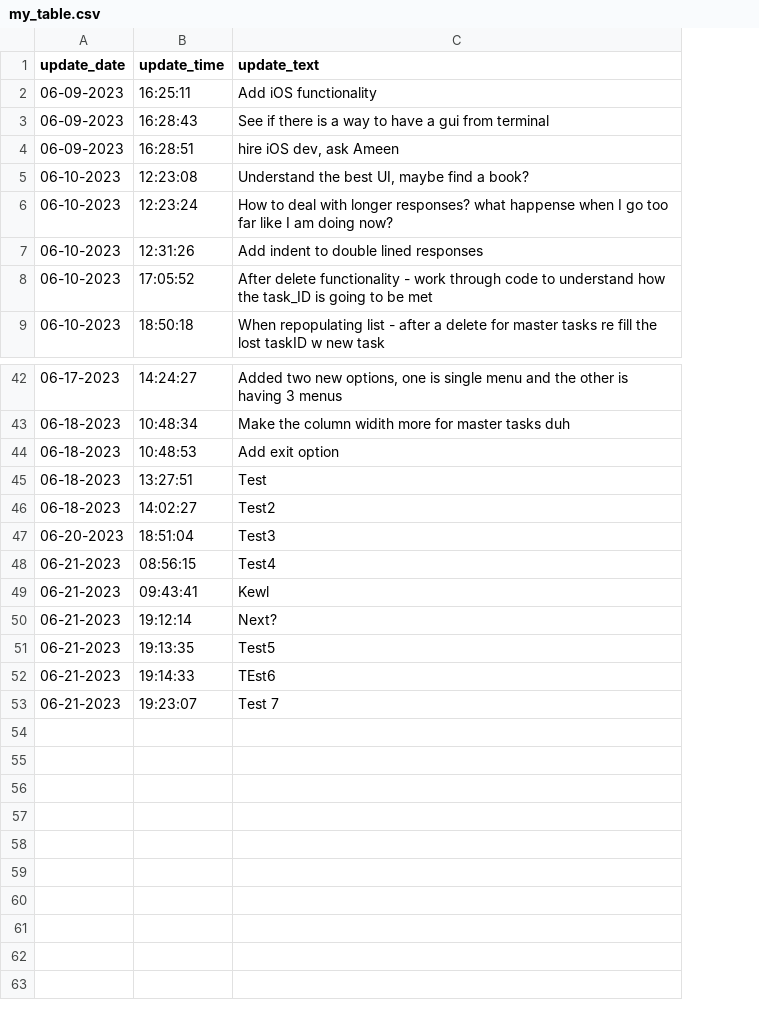
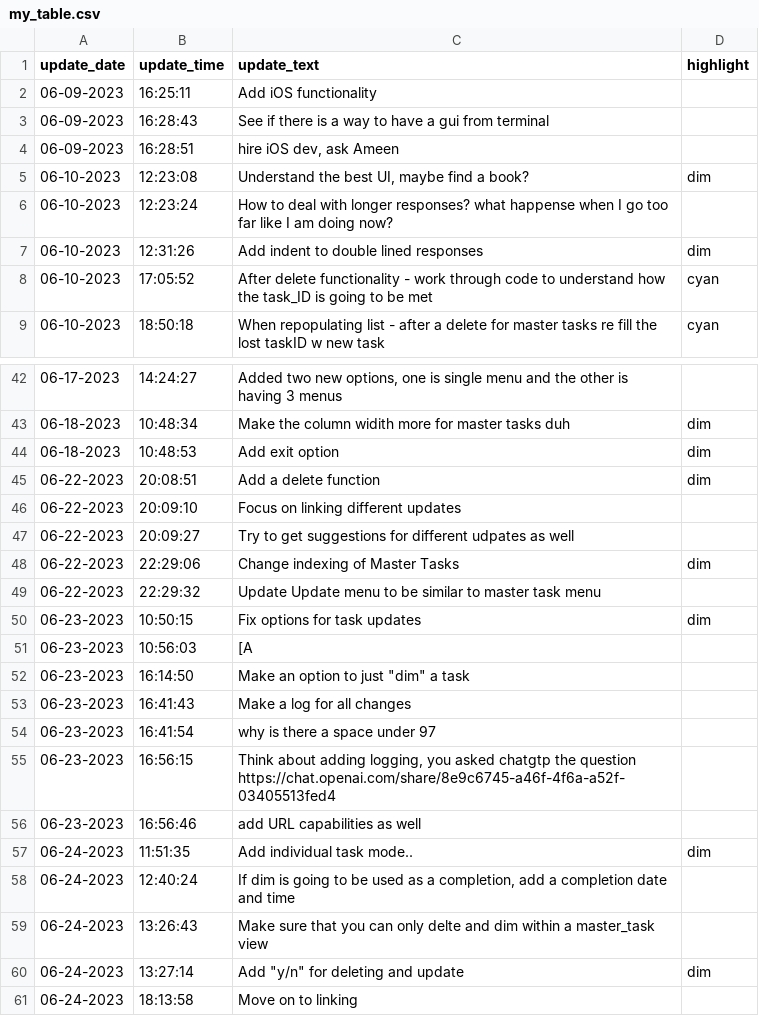
Before and after one commit to rebrancher/proj-updates-LLM, a CSV file: my_table.csv, drawn as a sheet; only a part is shown, gaps mark what is left out; removed rows and columns are numbered as before the commit, all else as after; the diff names each change by its address in the sheet, - before the commit and + after, or states it on an @@ line.

```diff
--- a/my_table.csv
+++ b/my_table.csv
+column D (highlight), rows 5-9: dim |  | dim | cyan | cyan; rows 43-44: dim | dim
-row 45: 06-18-2023 | 13:27:51 | Test
-row 46: 06-18-2023 | 14:02:27 | Test2
-row 47: 06-20-2023 | 18:51:04 | Test3
-row 48: 06-21-2023 | 08:56:15 | Test4
-row 49: 06-21-2023 | 09:43:41 | Kewl
-row 50: 06-21-2023 | 19:12:14 | Next?
-row 51: 06-21-2023 | 19:13:35 | Test5
-row 52: 06-21-2023 | 19:14:33 | TEst6
-row 53: 06-21-2023 | 19:23:07 | Test 7
+row 45: 06-22-2023 | 20:08:51 | Add a delete function | dim
+row 46: 06-22-2023 | 20:09:10 | Focus on linking different updates
+row 47: 06-22-2023 | 20:09:27 | Try to get suggestions for different udpates as well
+row 48: 06-22-2023 | 22:29:06 | Change indexing of Master Tasks | dim
+row 49: 06-22-2023 | 22:29:32 | Update Update menu to be similar to master task menu
+row 50: 06-23-2023 | 10:50:15 | Fix options for task updates | dim
+row 51: 06-23-2023 | 10:56:03 | [A
+row 52: 06-23-2023 | 16:14:50 | Make an option to just "dim" a task
+row 53: 06-23-2023 | 16:41:43 | Make a log for all changes
+row 54: 06-23-2023 | 16:41:54 | why is there a space under 97
+row 55: 06-23-2023 | 16:56:15 | Think about adding logging, you asked chatgtp the question https://chat.openai.com/share/8e9c6745-a46f-4f6a-a52f-03405513fed4
+row 56: 06-23-2023 | 16:56:46 | add URL capabilities as well
+row 57: 06-24-2023 | 11:51:35 | Add individual task mode.. | dim
+row 58: 06-24-2023 | 12:40:24 | If dim is going to be used as a completion, add a completion date and time
+row 59: 06-24-2023 | 13:26:43 | Make sure that you can only delte and dim within a master_task view
+row 60: 06-24-2023 | 13:27:14 | Add "y/n" for deleting and update | dim
+row 61: 06-24-2023 | 18:13:58 | Move on to linking
```
Also changed, not shown: 7 other files.
